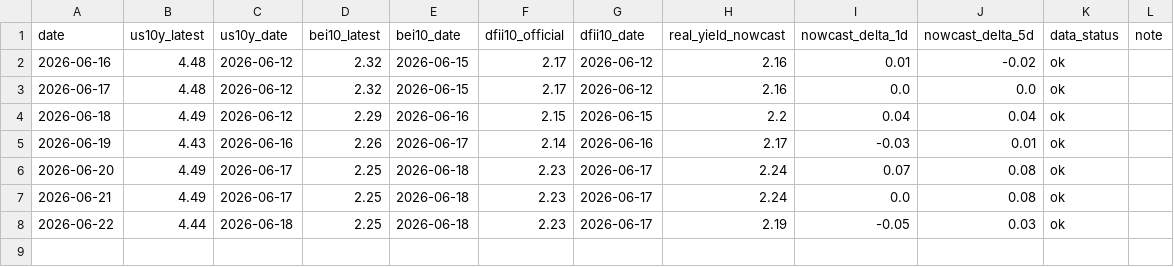
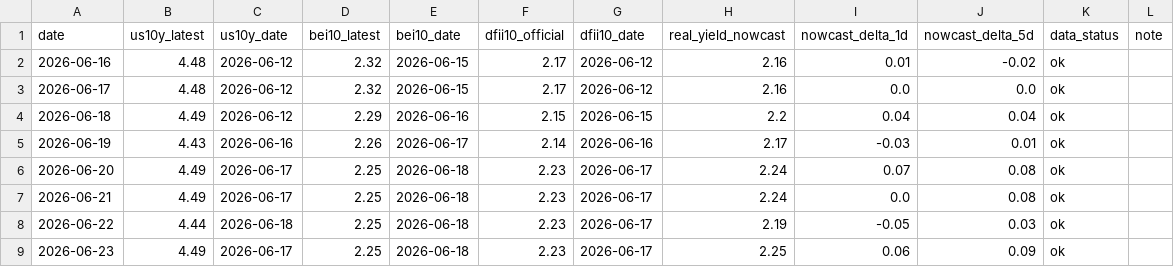
Before and after one commit to slowqqwin-beep/liquidity-monitor, a CSV file: data/real_yield_nowcast_history.csv, drawn as a sheet; the diff names each change by its address in the sheet, - before the commit and + after, or states it on an @@ line.

Commit message:
2026-06-23: fix fetch_data OUT_DIR path + SR3 TradingView auto-sync + daily refresh

```diff
--- a/data/real_yield_nowcast_history.csv
+++ b/data/real_yield_nowcast_history.csv
+row 9: 2026-06-23 | 4.49 | 2026-06-17 | 2.25 | 2026-06-18 | 2.23 | 2026-06-17 | 2.25 | 0.06 | 0.09 | ok
```
Also changed, not shown: 28 other files.
